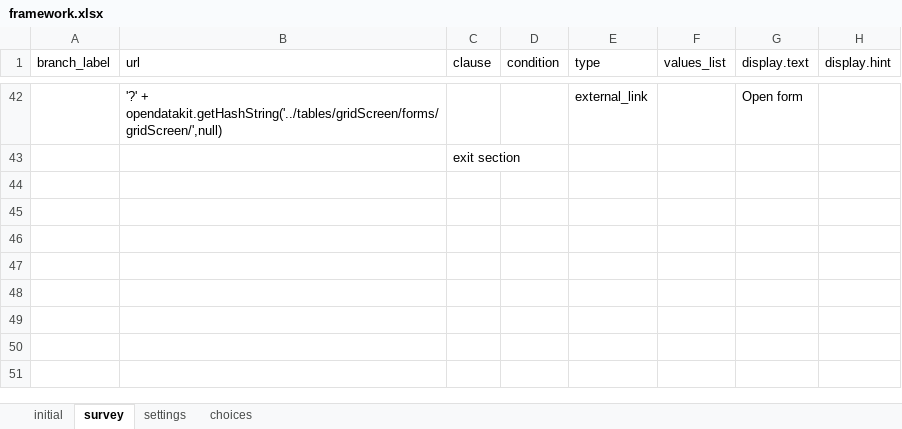
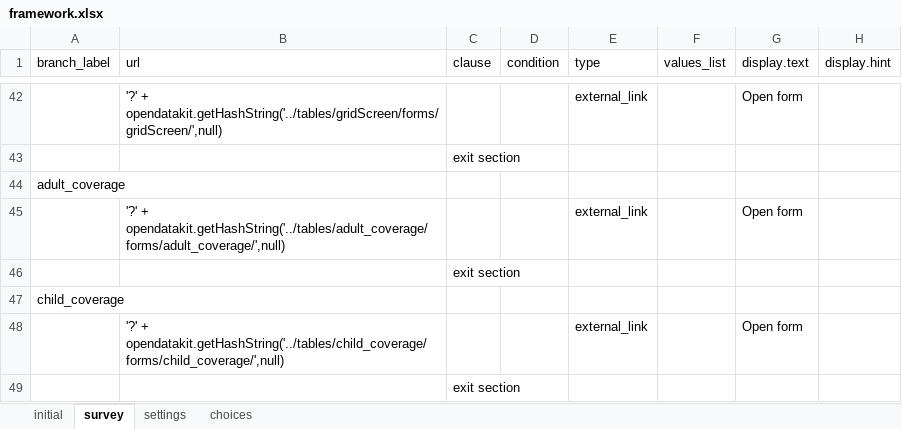
Before and after one commit to odk-x/app-designer, an Excel workbook: app/framework/framework.xlsx, sheet survey, drawn as a sheet; only a part is shown, gaps mark what is left out; values as stored, in another font and other column widths than the file's, no borders; the diff names each change by its address in the sheet, - before the commit and + after, or states it on an @@ line.

Commit message:
Add child and adult coverage immunization forms

```diff
--- a/app/framework/framework.xlsx (sheet survey)
+++ b/app/framework/framework.xlsx (sheet survey)
+row 44: adult_coverage
+row 45:  | '?' + opendatakit.getHashString('../tables/adult_coverage/forms/adult_coverage/',null) |  |  | external_link |  | Open form
+row 46:  |  | exit section
+row 47: child_coverage
+row 48:  | '?' + opendatakit.getHashString('../tables/child_coverage/forms/child_coverage/',null) |  |  | external_link |  | Open form
+row 49:  |  | exit section
```
Also changed, not shown: sheet choices, 9 other files.
